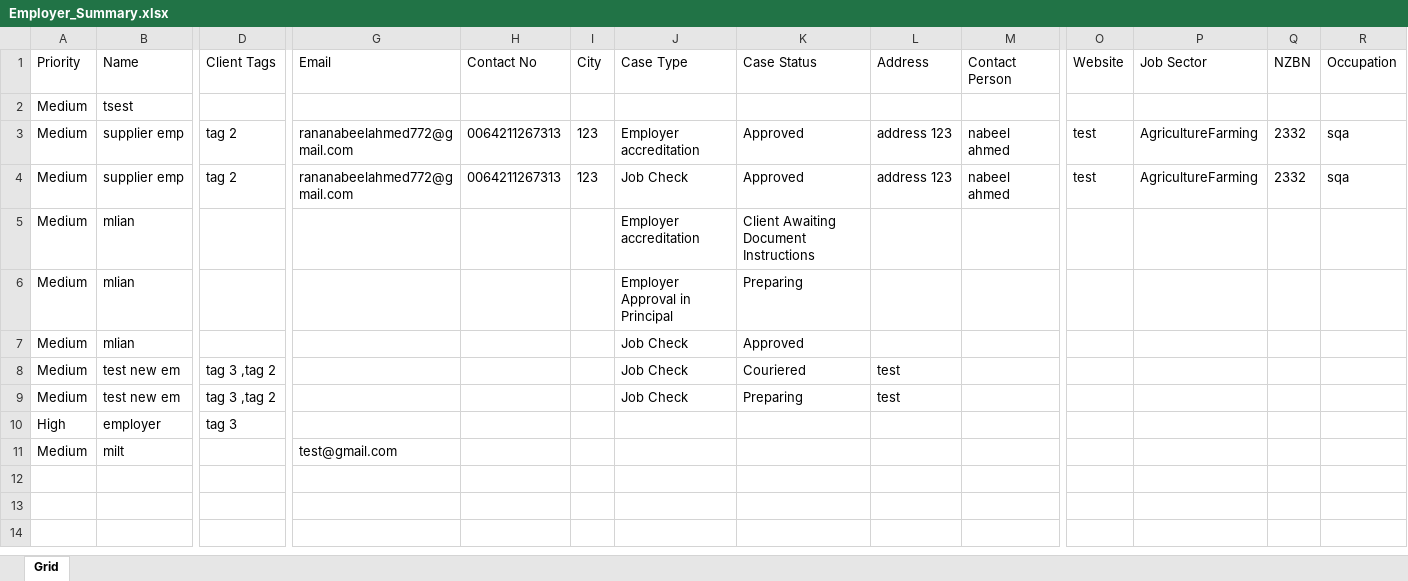
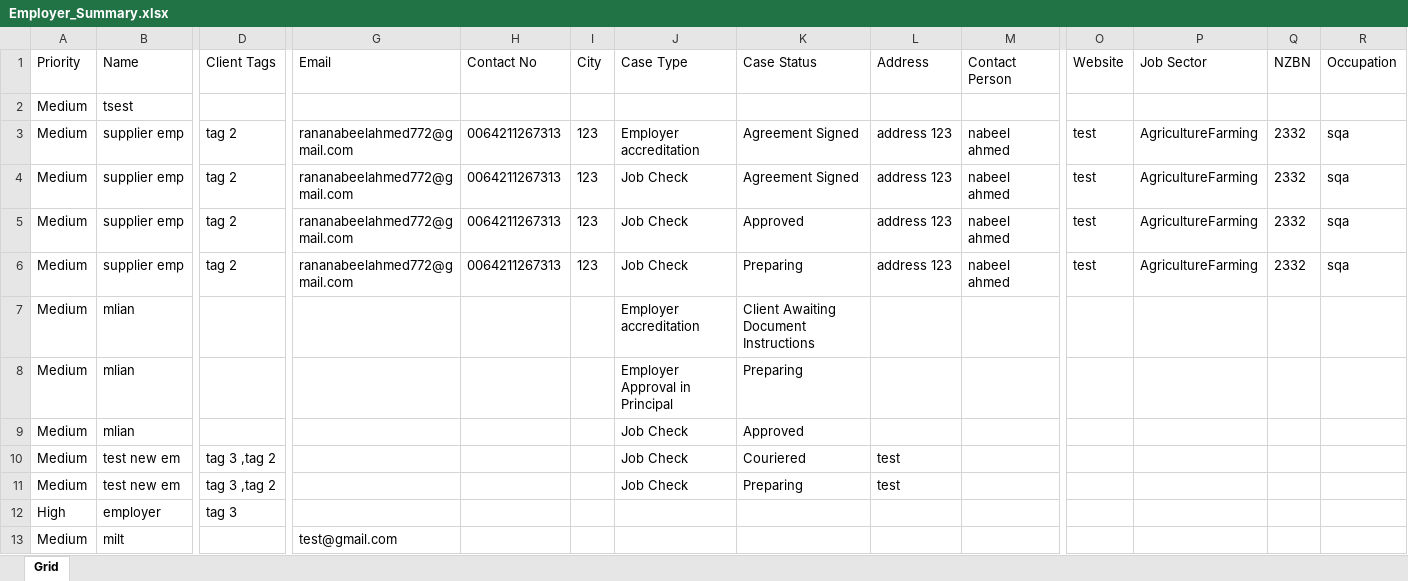
Before and after one commit to nabeelahmed772/Ezymigrate, an Excel workbook: cypress/downloads/Employer_Summary.xlsx, sheet Grid, drawn as a sheet; only a part is shown, gaps mark what is left out; values as stored, in another font and other column widths than the file's, no borders; table styles not drawn; rows hold the shown columns only; the diff names each change by its address in the sheet, - before the commit and + after, or states it on an @@ line.

```diff
--- a/cypress/downloads/Employer_Summary.xlsx (sheet Grid)
+++ b/cypress/downloads/Employer_Summary.xlsx (sheet Grid)
-K3 (Case Status): Approved
+K3 (Case Status): Agreement Signed
+row 4: Medium | supplier emp | tag 2 | rananabeelahmed772@gmail.com | 0064211267313 | 123 | Job Check | Agreement Signed | address 123 | nabeel ahmed | test | AgricultureFarming | 2332 | sqa
+row 6: Medium | supplier emp | tag 2 | rananabeelahmed772@gmail.com | 0064211267313 | 123 | Job Check | Preparing | address 123 | nabeel ahmed | test | AgricultureFarming | 2332 | sqa
```
Also changed, not shown: cypress/downloads/Client_Summary.xlsx, cypress/downloads/ClientsList.xlsx, 21 other files.
